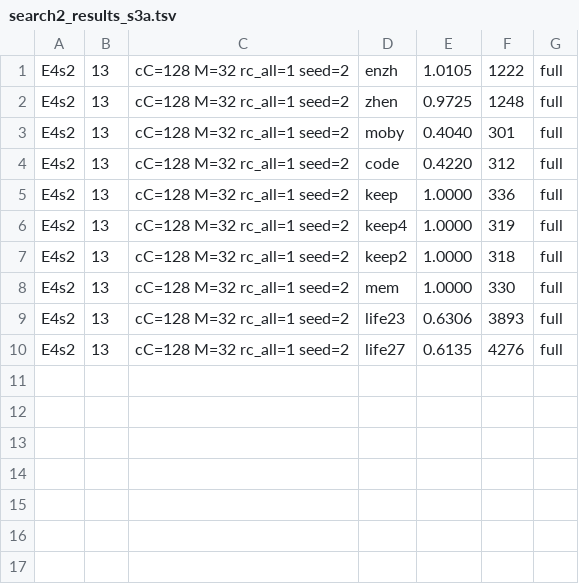
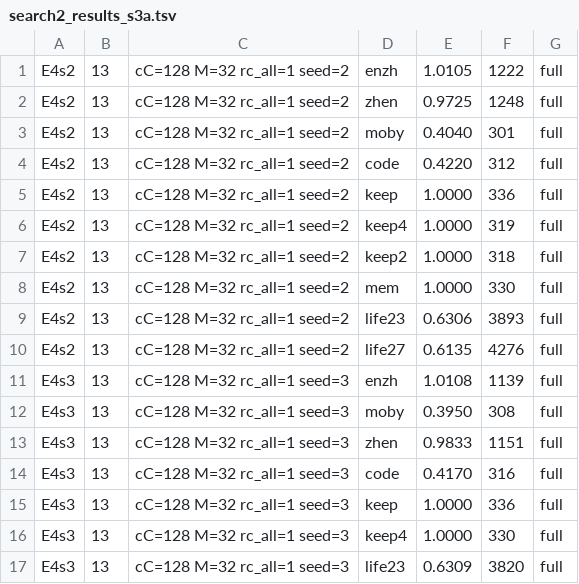
Before and after one commit to ChangweiZhou/digitalbaby, a TSV file: NEWNET/search2_results_s3a.tsv, drawn as a sheet; the diff names each change by its address in the sheet, - before the commit and + after, or states it on an @@ line.

```diff
--- a/NEWNET/search2_results_s3a.tsv
+++ b/NEWNET/search2_results_s3a.tsv
+row 11: E4s3 | 13 | cC=128 M=32 rc_all=1 seed=3 | enzh | 1.0108 | 1139 | full
+row 12: E4s3 | 13 | cC=128 M=32 rc_all=1 seed=3 | moby | 0.3950 | 308 | full
+row 13: E4s3 | 13 | cC=128 M=32 rc_all=1 seed=3 | zhen | 0.9833 | 1151 | full
+row 14: E4s3 | 13 | cC=128 M=32 rc_all=1 seed=3 | code | 0.4170 | 316 | full
+row 15: E4s3 | 13 | cC=128 M=32 rc_all=1 seed=3 | keep | 1.0000 | 336 | full
+row 16: E4s3 | 13 | cC=128 M=32 rc_all=1 seed=3 | keep4 | 1.0000 | 330 | full
+row 17: E4s3 | 13 | cC=128 M=32 rc_all=1 seed=3 | life23 | 0.6309 | 3820 | full
```
Also changed, not shown: 7 other files.
